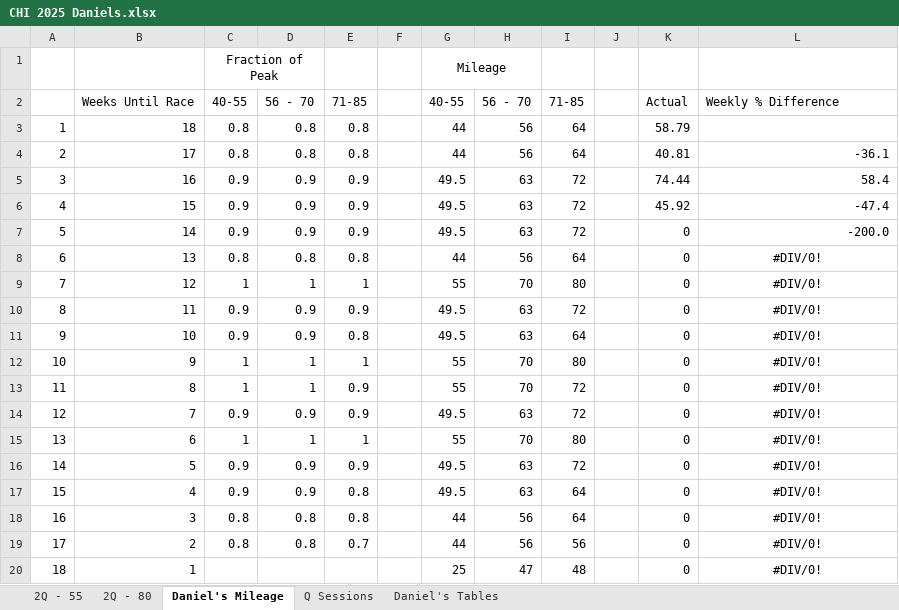
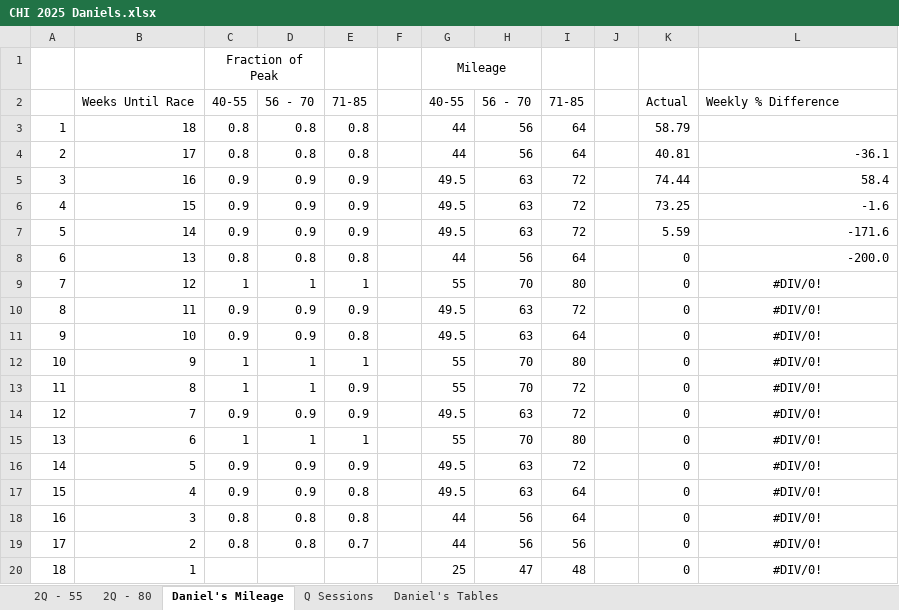
Before and after one commit to danmcgraw94/Running, an Excel workbook: TrainingPlans/CHI 2025 Daniels.xlsx, sheet Daniel's Mileage, drawn as a sheet; values as stored, in another font and other column widths than the file's, no borders; charts and pictures not drawn; the diff names each change by its address in the sheet, - before the commit and + after, or states it on an @@ line.

```diff
--- a/TrainingPlans/CHI 2025 Daniels.xlsx (sheet Daniel's Mileage)
+++ b/TrainingPlans/CHI 2025 Daniels.xlsx (sheet Daniel's Mileage)
-K6: 45.92
+K6: 73.25
-L6: -47.4
+L6: -1.6
-K7: 0
+K7: 5.59
-L7: -200.0
+L7: -171.6
-L8: #DIV/0!
+L8: -200.0
-L8 alignment: center
+L8 alignment: right
```
Also changed, not shown: sheet 2Q - 80, charts or pictures.
